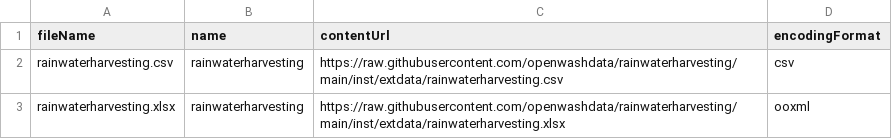
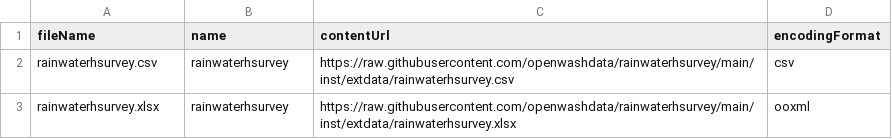
Before and after one commit to openwashdata/rainwaterhsurvey, a CSV file: data/metadata/access.csv, drawn as a sheet.

```diff
--- a/data/metadata/access.csv
+++ b/data/metadata/access.csv
@@ -1,3 +1,3 @@
 fileName,name,contentUrl,encodingFormat
-rainwaterharvesting.csv,rainwaterharvesting,https://raw.githubusercontent.com/openwashdata/rainwaterharvesting/main/inst/extdata/rainwaterharvesting.csv,csv
-rainwaterharvesting.xlsx,rainwaterharvesting,https://raw.githubusercontent.com/openwashdata/rainwaterharvesting/main/inst/extdata/rainwaterharvesting.xlsx,ooxml
+rainwaterhsurvey.csv,rainwaterhsurvey,https://raw.githubusercontent.com/openwashdata/rainwaterhsurvey/main/inst/extdata/rainwaterhsurvey.csv,csv
+rainwaterhsurvey.xlsx,rainwaterhsurvey,https://raw.githubusercontent.com/openwashdata/rainwaterhsurvey/main/inst/extdata/rainwaterhsurvey.xlsx,ooxml
```
Also changed, not shown: data-raw/dictionary.csv, data/metadata/attributes.csv, 50 other files.
